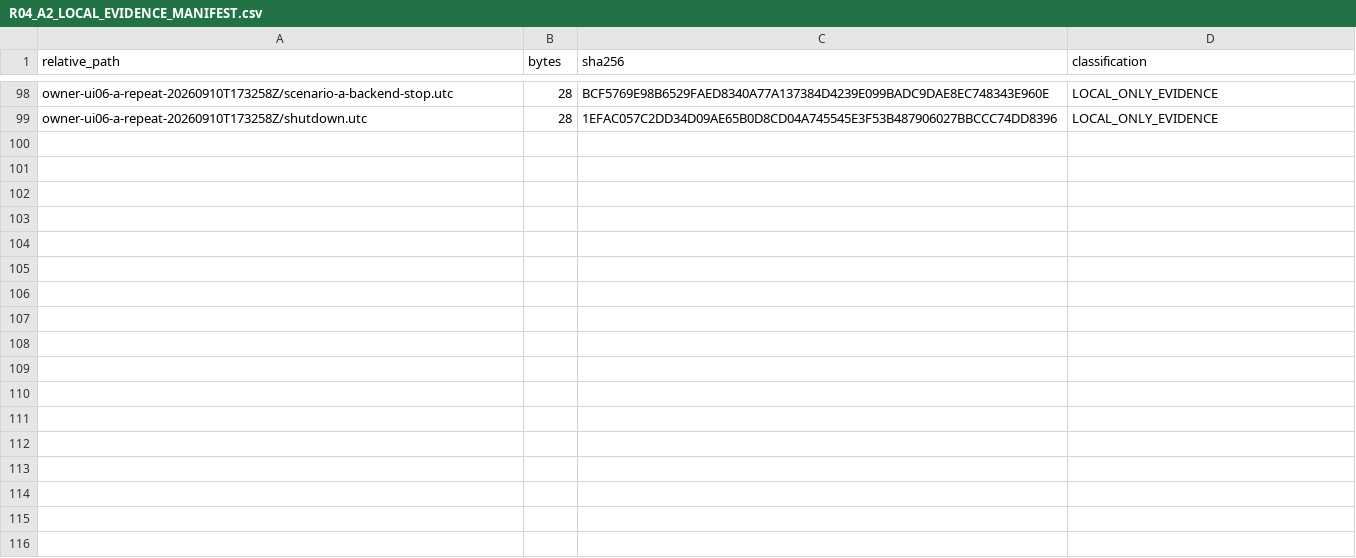
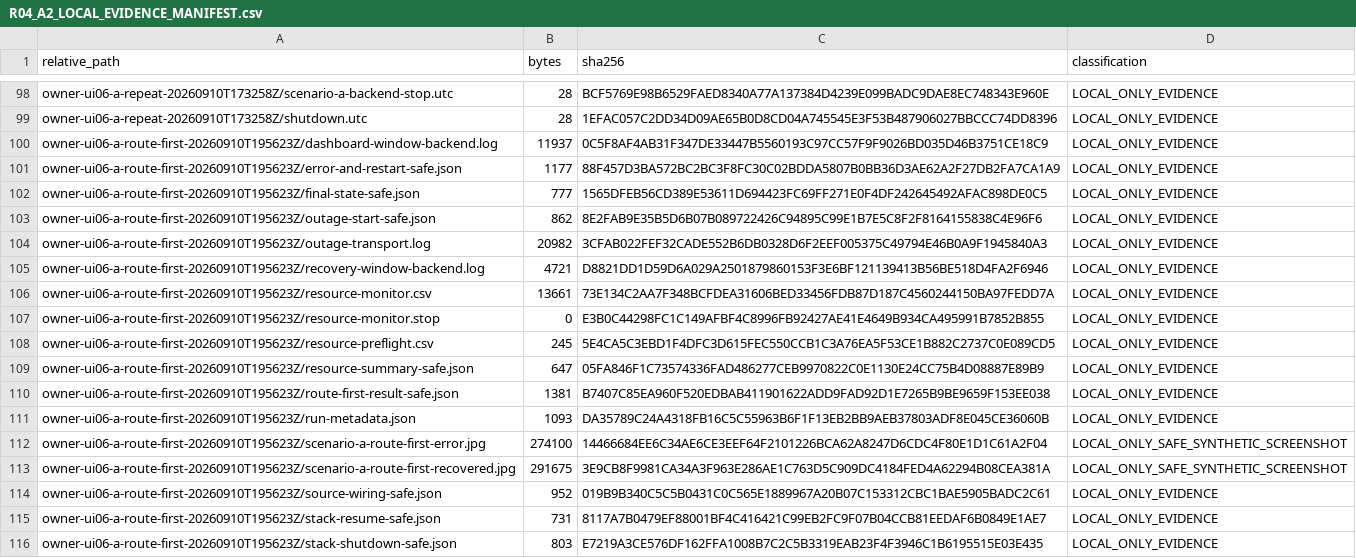
Before and after one commit to domlap94-star/ai-lab-core, a CSV file: docs/recovery/R04_A2_LOCAL_EVIDENCE_MANIFEST.csv, drawn as a sheet; only a part is shown, gaps mark what is left out; the diff names each change by its address in the sheet, - before the commit and + after, or states it on an @@ line.

Commit message:
Record UI06 route-first Web result

```diff
--- a/docs/recovery/R04_A2_LOCAL_EVIDENCE_MANIFEST.csv
+++ b/docs/recovery/R04_A2_LOCAL_EVIDENCE_MANIFEST.csv
+row 100: owner-ui06-a-route-first-20260910T195623Z/dashboard-window-backend.log | 11937 | 0C5F8AF4AB31F347DE33447B5560193C97CC57F9F9026BD035D46B3751CE18C9 | LOCAL_ONLY_EVIDENCE
+row 101: owner-ui06-a-route-first-20260910T195623Z/error-and-restart-safe.json | 1177 | 88F457D3BA572BC2BC3F8FC30C02BDDA5807B0BB36D3AE62A2F27DB2FA7CA1A9 | LOCAL_ONLY_EVIDENCE
+row 102: owner-ui06-a-route-first-20260910T195623Z/final-state-safe.json | 777 | 1565DFEB56CD389E53611D694423FC69FF271E0F4DF242645492AFAC898DE0C5 | LOCAL_ONLY_EVIDENCE
+row 103: owner-ui06-a-route-first-20260910T195623Z/outage-start-safe.json | 862 | 8E2FAB9E35B5D6B07B089722426C94895C99E1B7E5C8F2F8164155838C4E96F6 | LOCAL_ONLY_EVIDENCE
+row 104: owner-ui06-a-route-first-20260910T195623Z/outage-transport.log | 20982 | 3CFAB022FEF32CADE552B6DB0328D6F2EEF005375C49794E46B0A9F1945840A3 | LOCAL_ONLY_EVIDENCE
+row 105: owner-ui06-a-route-first-20260910T195623Z/recovery-window-backend.log | 4721 | D8821DD1D59D6A029A2501879860153F3E6BF121139413B56BE518D4FA2F6946 | LOCAL_ONLY_EVIDENCE
+row 106: owner-ui06-a-route-first-20260910T195623Z/resource-monitor.csv | 13661 | 73E134C2AA7F348BCFDEA31606BED33456FDB87D187C4560244150BA97FEDD7A | LOCAL_ONLY_EVIDENCE
+row 107: owner-ui06-a-route-first-20260910T195623Z/resource-monitor.stop | 0 | E3B0C44298FC1C149AFBF4C8996FB92427AE41E4649B934CA495991B7852B855 | LOCAL_ONLY_EVIDENCE
+row 108: owner-ui06-a-route-first-20260910T195623Z/resource-preflight.csv | 245 | 5E4CA5C3EBD1F4DFC3D615FEC550CCB1C3A76EA5F53CE1B882C2737C0E089CD5 | LOCAL_ONLY_EVIDENCE
+row 109: owner-ui06-a-route-first-20260910T195623Z/resource-summary-safe.json | 647 | 05FA846F1C73574336FAD486277CEB9970822C0E1130E24CC75B4D08887E89B9 | LOCAL_ONLY_EVIDENCE
+row 110: owner-ui06-a-route-first-20260910T195623Z/route-first-result-safe.json | 1381 | B7407C85EA960F520EDBAB411901622ADD9FAD92D1E7265B9BE9659F153EE038 | LOCAL_ONLY_EVIDENCE
+row 111: owner-ui06-a-route-first-20260910T195623Z/run-metadata.json | 1093 | DA35789C24A4318FB16C5C55963B6F1F13EB2BB9AEB37803ADF8E045CE36060B | LOCAL_ONLY_EVIDENCE
+row 112: owner-ui06-a-route-first-20260910T195623Z/scenario-a-route-first-error.jpg | 274100 | 14466684EE6C34AE6CE3EEF64F2101226BCA62A8247D6CDC4F80E1D1C61A2F04 | LOCAL_ONLY_SAFE_SYNTHETIC_SCREENSHOT
+row 113: owner-ui06-a-route-first-20260910T195623Z/scenario-a-route-first-recovered.jpg | 291675 | 3E9CB8F9981CA34A3F963E286AE1C763D5C909DC4184FED4A62294B08CEA381A | LOCAL_ONLY_SAFE_SYNTHETIC_SCREENSHOT
+row 114: owner-ui06-a-route-first-20260910T195623Z/source-wiring-safe.json | 952 | 019B9B340C5C5B0431C0C565E1889967A20B07C153312CBC1BAE5905BADC2C61 | LOCAL_ONLY_EVIDENCE
+row 115: owner-ui06-a-route-first-20260910T195623Z/stack-resume-safe.json | 731 | 8117A7B0479EF88001BF4C416421C99EB2FC9F07B04CCB81EEDAF6B0849E1AE7 | LOCAL_ONLY_EVIDENCE
+row 116: owner-ui06-a-route-first-20260910T195623Z/stack-shutdown-safe.json | 803 | E7219A3CE576DF162FFA1008B7C2C5B3319EAB23F4F3946C1B6195515E03E435 | LOCAL_ONLY_EVIDENCE
```
Also changed, not shown: 4 other files.
